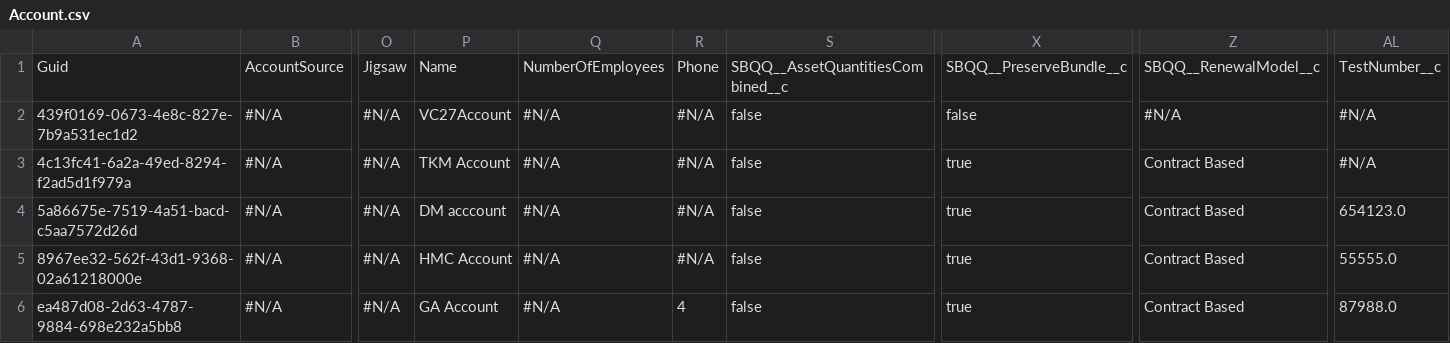
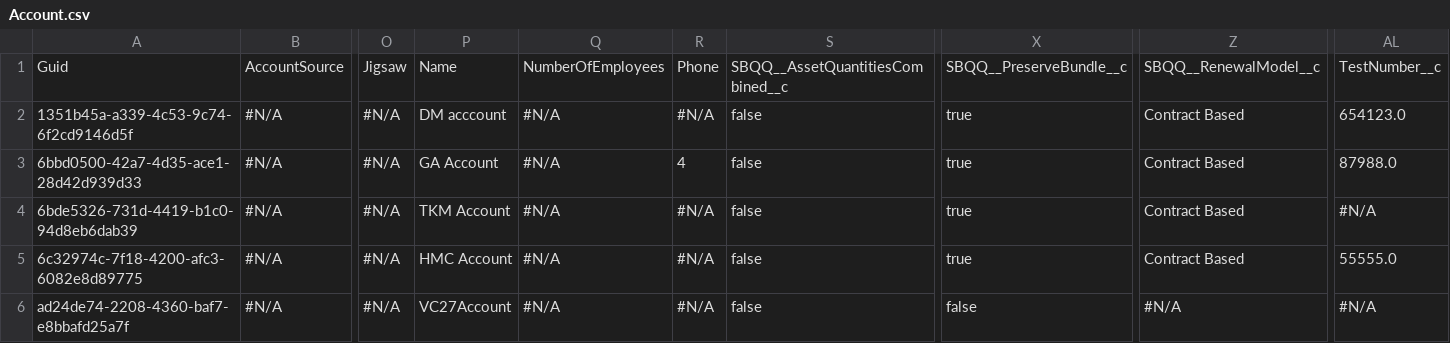
Before and after one commit to Prodlymoover/CPQTest22, a CSV file: Account.csv, drawn as a sheet; only a part is shown, gaps mark what is left out; the diff names each change by its address in the sheet, - before the commit and + after, or states it on an @@ line.

Commit message:
Saved data from the control org into the repository master branch

```diff
--- a/Account.csv
+++ b/Account.csv
-A2: 439f0169-0673-4e8c-827e-7b9a531ec1d2
+A2: 1351b45a-a339-4c53-9c74-6f2cd9146d5f
-P2: VC27Account
+P2: DM acccount
-X2: false
+X2: true
-Z2: #N/A
+Z2: Contract Based
-AL2: #N/A
+AL2: 654123.0
-A3: 4c13fc41-6a2a-49ed-8294-f2ad5d1f979a
+A3: 6bbd0500-42a7-4d35-ace1-28d42d939d33
-P3: TKM Account
+P3: GA Account
-R3: #N/A
+R3: 4
-AL3: #N/A
+AL3: 87988.0
-A4: 5a86675e-7519-4a51-bacd-c5aa7572d26d
+A4: 6bde5326-731d-4419-b1c0-94d8eb6dab39
-P4: DM acccount
+P4: TKM Account
-AL4: 654123.0
+AL4: #N/A
-A5: 8967ee32-562f-43d1-9368-02a61218000e
+A5: 6c32974c-7f18-4200-afc3-6082e8d89775
-A6: ea487d08-2d63-4787-9884-698e232a5bb8
+A6: ad24de74-2208-4360-baf7-e8bbafd25a7f
-P6: GA Account
+P6: VC27Account
-R6: 4
+R6: #N/A
-X6: true
+X6: false
-Z6: Contract Based
+Z6: #N/A
-AL6: 87988.0
+AL6: #N/A
```
